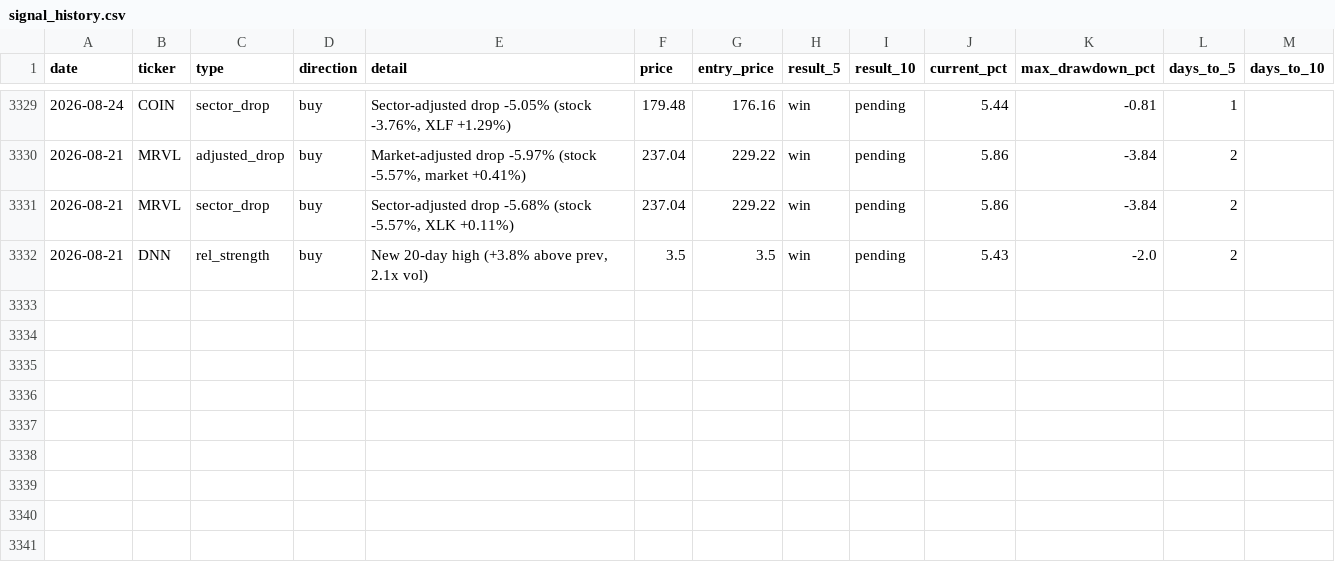
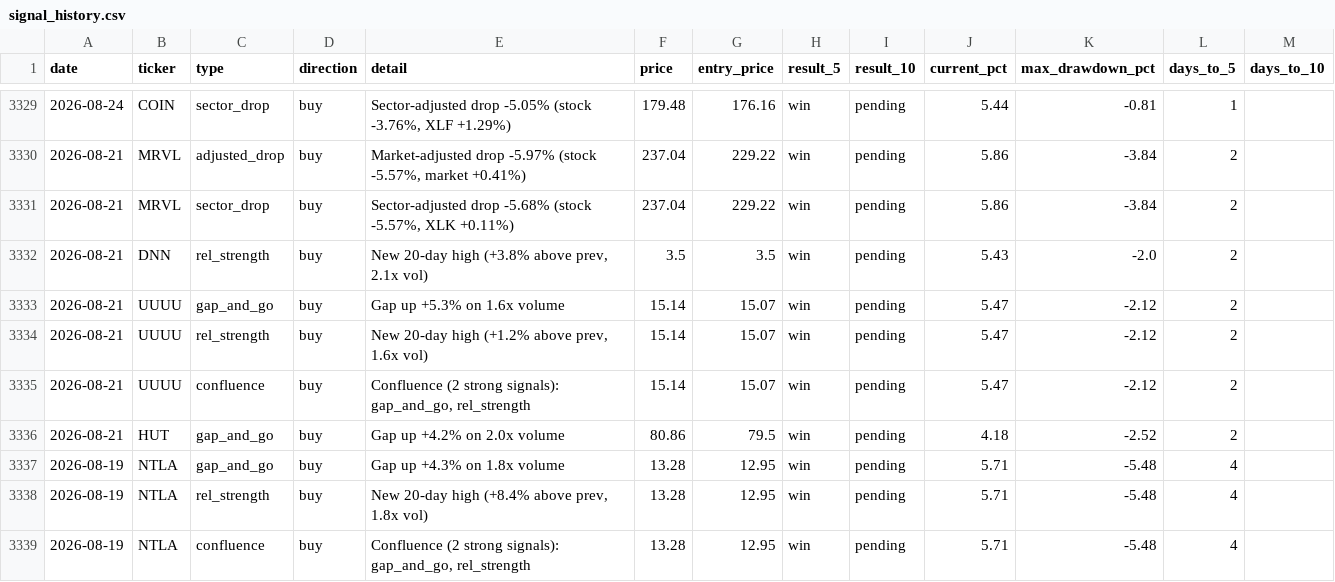
Before and after one commit to utoraman/rapidsift, a CSV file: data/signal_history.csv, drawn as a sheet; only a part is shown, gaps mark what is left out.

```diff
--- a/data/signal_history.csv
+++ b/data/signal_history.csv
@@ -3332 +3332,8 @@ date,ticker,type,direction,detail,price,entry_price,result_5,result_10,current_p
 2026-08-21,DNN,rel_strength,buy,"New 20-day high (+3.8% above prev, 2.1x vol)",3.5,3.5,win,pending,5.43,-2.0,2,
+2026-08-21,UUUU,gap_and_go,buy,Gap up +5.3% on 1.6x volume,15.14,15.07,win,pending,5.47,-2.12,2,
+2026-08-21,UUUU,rel_strength,buy,"New 20-day high (+1.2% above prev, 1.6x vol)",15.14,15.07,win,pending,5.47,-2.12,2,
+2026-08-21,UUUU,confluence,buy,"Confluence (2 strong signals): gap_and_go, rel_strength",15.14,15.07,win,pending,5.47,-2.12,2,
+2026-08-21,HUT,gap_and_go,buy,Gap up +4.2% on 2.0x volume,80.86,79.5,win,pending,4.18,-2.52,2,
+2026-08-19,NTLA,gap_and_go,buy,Gap up +4.3% on 1.8x volume,13.28,12.95,win,pending,5.71,-5.48,4,
+2026-08-19,NTLA,rel_strength,buy,"New 20-day high (+8.4% above prev, 1.8x vol)",13.28,12.95,win,pending,5.71,-5.48,4,
+2026-08-19,NTLA,confluence,buy,"Confluence (2 strong signals): gap_and_go, rel_strength",13.28,12.95,win,pending,5.71,-5.48,4,
```
Also changed, not shown: 2 other files.
